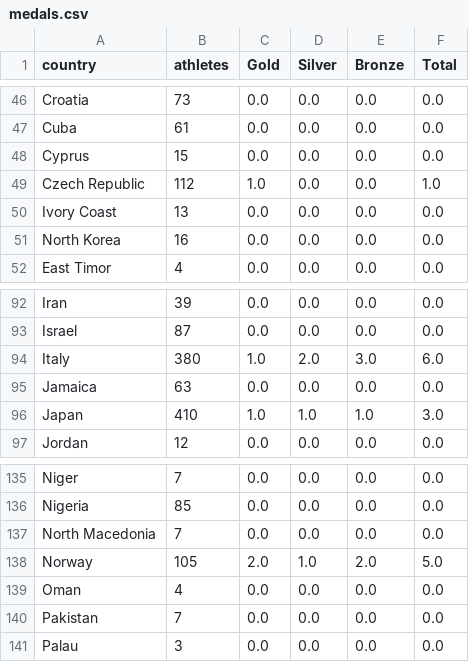
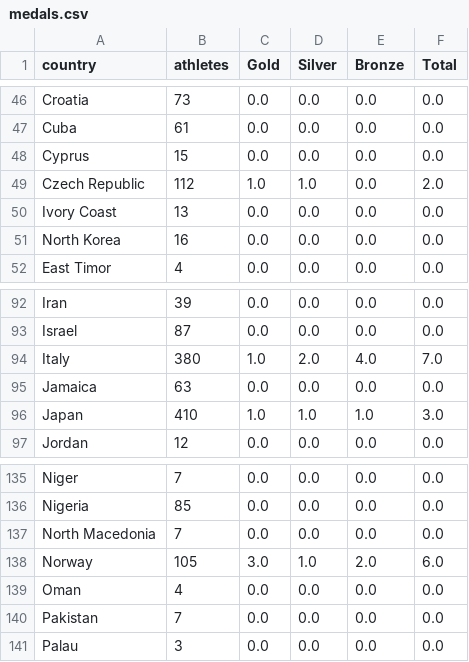
Before and after one commit to StefanWG/stefanwg.github.io, a CSV file: olympics/winter_2026/medals.csv, drawn as a sheet; only a part is shown, gaps mark what is left out.

Commit message:
Automated data fetch

```diff
--- a/olympics/winter_2026/medals.csv
+++ b/olympics/winter_2026/medals.csv
@@ -48,3 +48,3 @@ Cuba,61,0.0,0.0,0.0,0.0
 Cyprus,15,0.0,0.0,0.0,0.0
-Czech Republic,112,1.0,0.0,0.0,1.0
+Czech Republic,112,1.0,1.0,0.0,2.0
 Ivory Coast,13,0.0,0.0,0.0,0.0
@@ -93,3 +93,3 @@ Iran,39,0.0,0.0,0.0,0.0
 Israel,87,0.0,0.0,0.0,0.0
-Italy,380,1.0,2.0,3.0,6.0
+Italy,380,1.0,2.0,4.0,7.0
 Jamaica,63,0.0,0.0,0.0,0.0
@@ -137,3 +137,3 @@ Nigeria,85,0.0,0.0,0.0,0.0
 North Macedonia,7,0.0,0.0,0.0,0.0
-Norway,105,2.0,1.0,2.0,5.0
+Norway,105,3.0,1.0,2.0,6.0
 Oman,4,0.0,0.0,0.0,0.0
```
Also changed, not shown: 6 other files.
